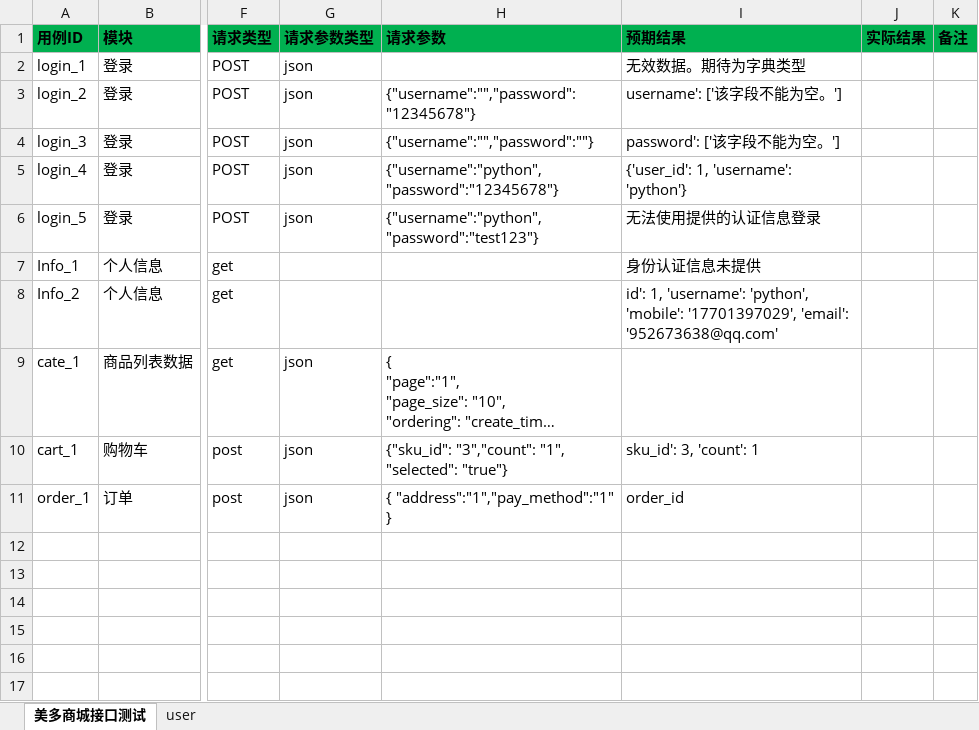
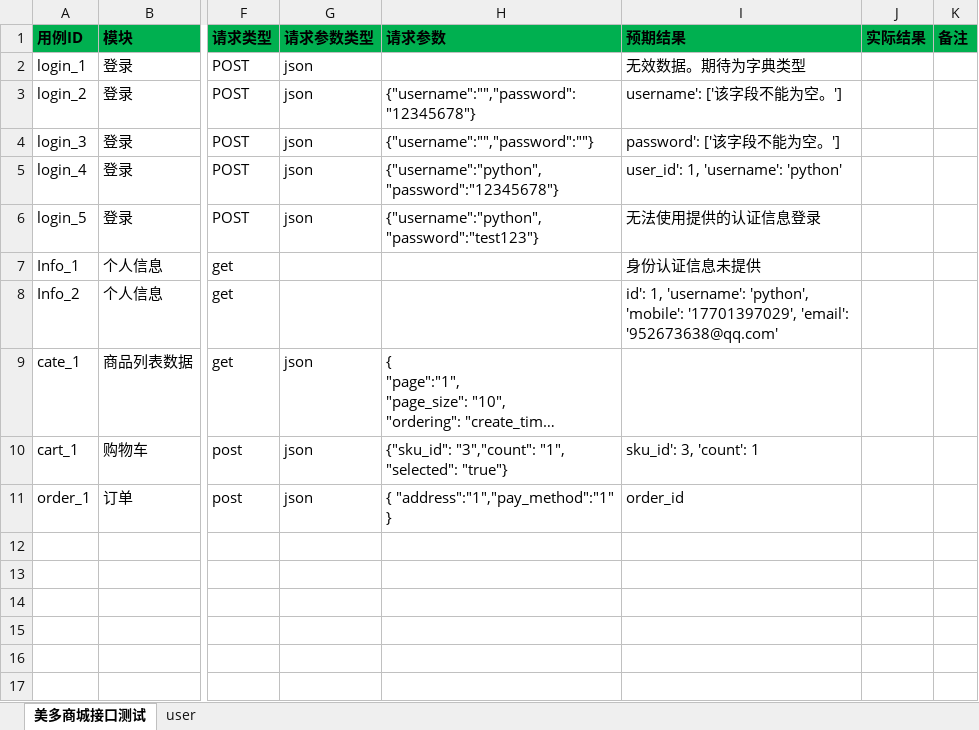
Before and after one commit to denghui18273435112/api_frame, an Excel workbook: data/testdata.xlsx, sheet 美多商城接口测试, drawn as a sheet; only a part is shown, gaps mark what is left out; long unchanged cells end in …; values as stored, in another font and other column widths than the file's, no borders; table styles not drawn; the diff names each change by its address in the sheet, - before the commit and + after, or states it on an @@ line.

```diff
--- a/data/testdata.xlsx (sheet 美多商城接口测试)
+++ b/data/testdata.xlsx (sheet 美多商城接口测试)
-I5 (预期结果): {'user_id': 1, 'username': 'python'}
+I5 (预期结果): user_id': 1, 'username': 'python'
```
Also changed, not shown: 1 other file.
